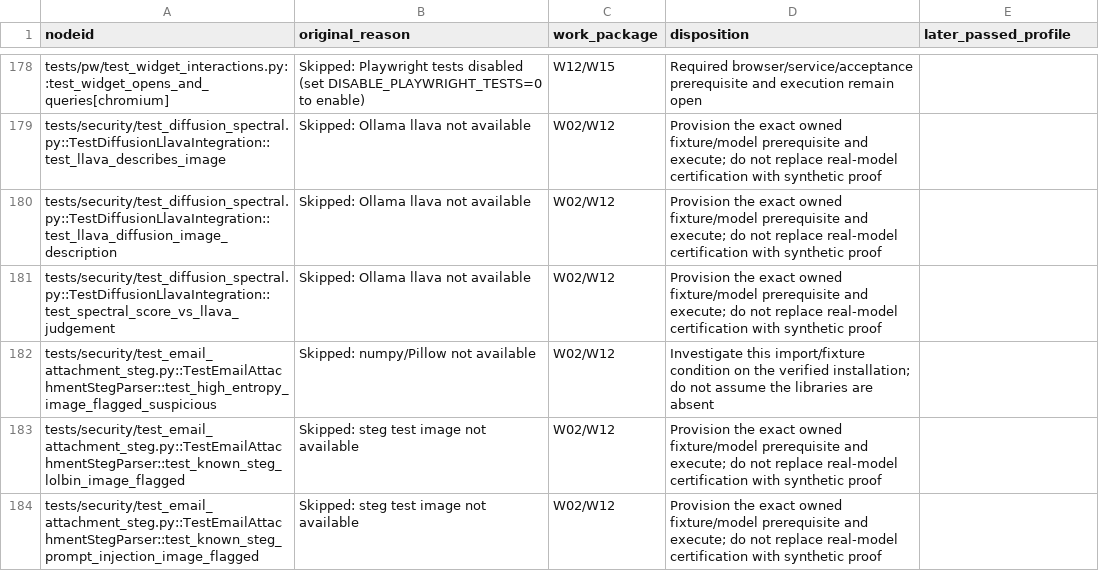
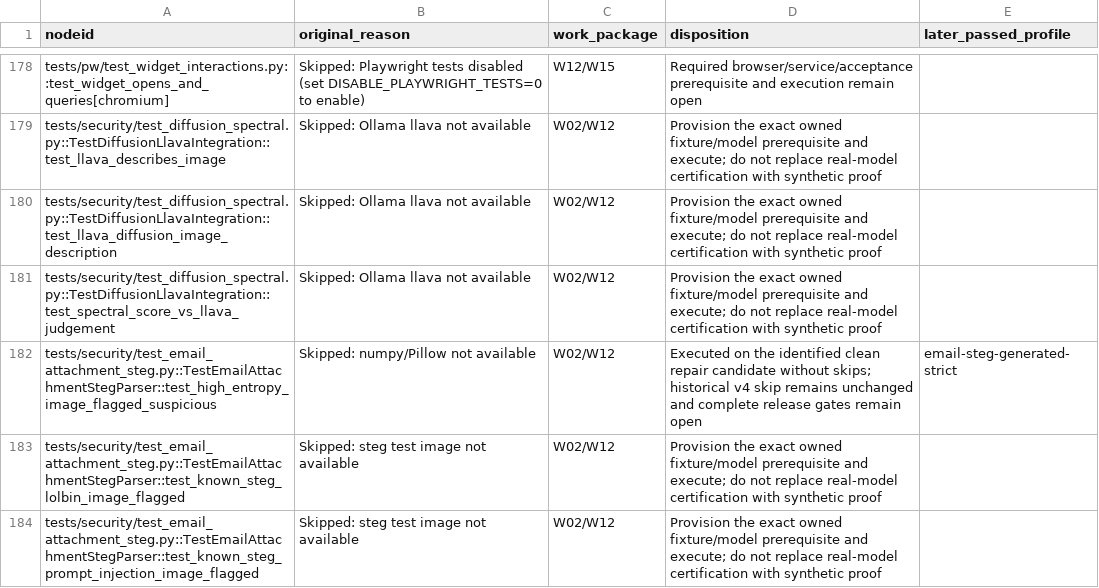
Before and after one commit to lkjalop/ShopSquire, a CSV file: docs/audits/2026-10-21-required-profile-skip-ledger.csv, drawn as a sheet; only a part is shown, gaps mark what is left out; the diff covers the shown part only.

Commit message:
Map formerly skipped NumPy, task authentication and PostgreSQL races to strict execution evidence

```diff
--- a/docs/audits/2026-10-21-required-profile-skip-ledger.csv
+++ b/docs/audits/2026-10-21-required-profile-skip-ledger.csv
@@ -181,3 +181,3 @@ tests/security/test_diffusion_spectral.py::TestDiffusionLlavaIntegration::test_l
 tests/security/test_diffusion_spectral.py::TestDiffusionLlavaIntegration::test_spectral_score_vs_llava_judgement,Skipped: Ollama llava not available,W02/W12,Provision the exact owned fixture/model prerequisite and execute; do not replace real-model certification with synthetic proof,
-tests/security/test_email_attachment_steg.py::TestEmailAttachmentStegParser::test_high_entropy_image_flagged_suspicious,Skipped: numpy/Pillow not available,W02/W12,Investigate this import/fixture condition on the verified installation; do not assume the libraries are absent,
+tests/security/test_email_attachment_steg.py::TestEmailAttachmentStegParser::test_high_entropy_image_flagged_suspicious,Skipped: numpy/Pillow not available,W02/W12,Executed on the identified clean repair candidate without skips; historical v4 skip remains unchanged and complete release gates remain open,email-steg-generated-strict
 tests/security/test_email_attachment_steg.py::TestEmailAttachmentStegParser::test_known_steg_lolbin_image_flagged,Skipped: steg test image not available,W02/W12,Provision the exact owned fixture/model prerequisite and execute; do not replace real-model certification with synthetic proof,
```
Also changed, not shown: 18 edited cells elsewhere in this file.
